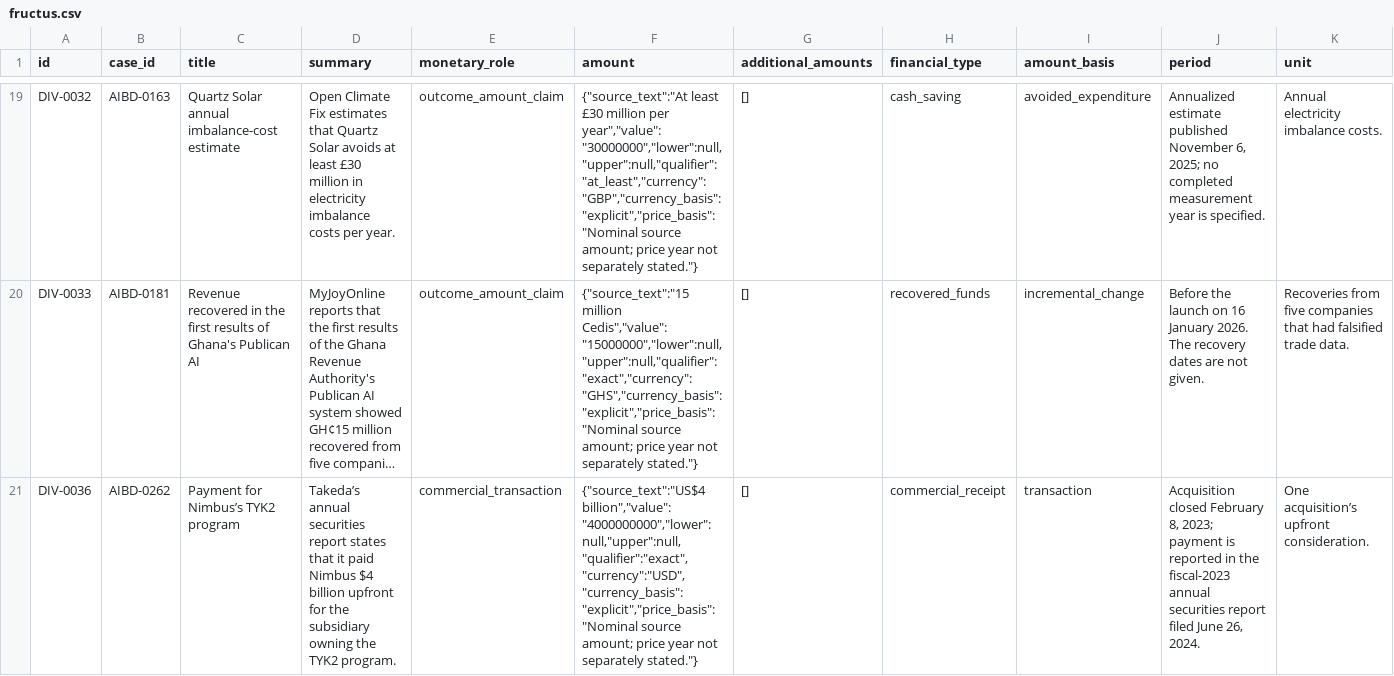
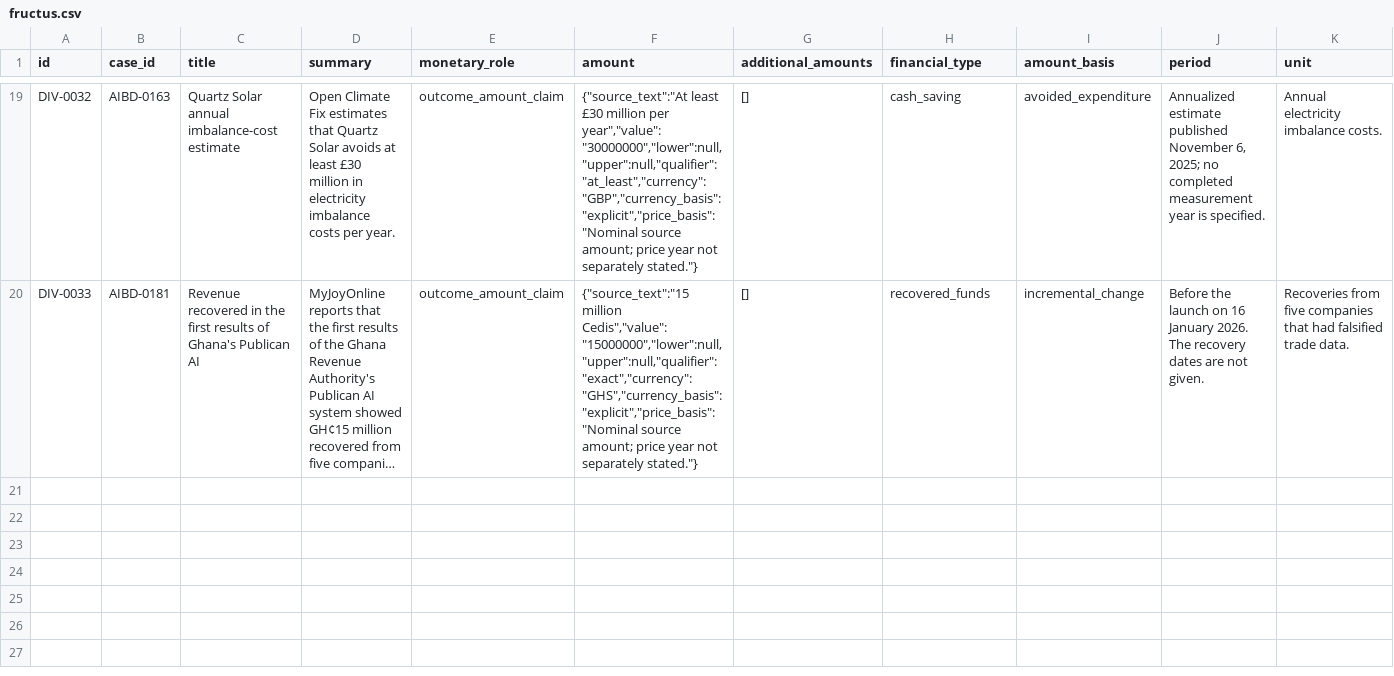
Before and after one commit to petervartanian/aibd-data, a CSV file: fructus.csv, drawn as a sheet; only a part is shown, gaps mark what is left out; long unchanged cells end in …; rows hold the shown columns only; the diff names each change by its address in the sheet, - before the commit and + after, or states it on an @@ line.

```diff
--- a/fructus.csv
+++ b/fructus.csv
-row 21: DIV-0036 | AIBD-0262 | Payment for Nimbus’s TYK2 program | Takeda’s annual securities report states that it paid Nimbus $4 billion upfront for the subsidiary owning the TYK2 program. | commercial_transaction | {"source_text":"US$4 billion","value":"4000000000","lower":null,"upper":null,"qualifier":"exact","currency":"USD","currency_basis":"explicit","price_basis":"Nominal source amount; price year not separately stated."} | [] | commercial_receipt | transaction | Acquisition closed February 8, 2023; payment is reported in the fiscal-2023 annual securities report filed June 26, 2024. | One acquisition’s upfront consideration.
```
Also changed, not shown: 28 other files.
